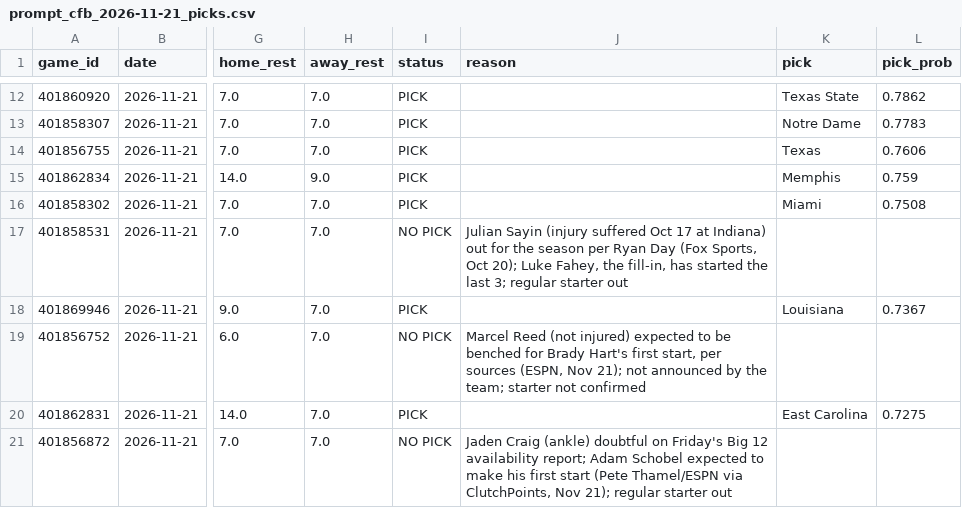
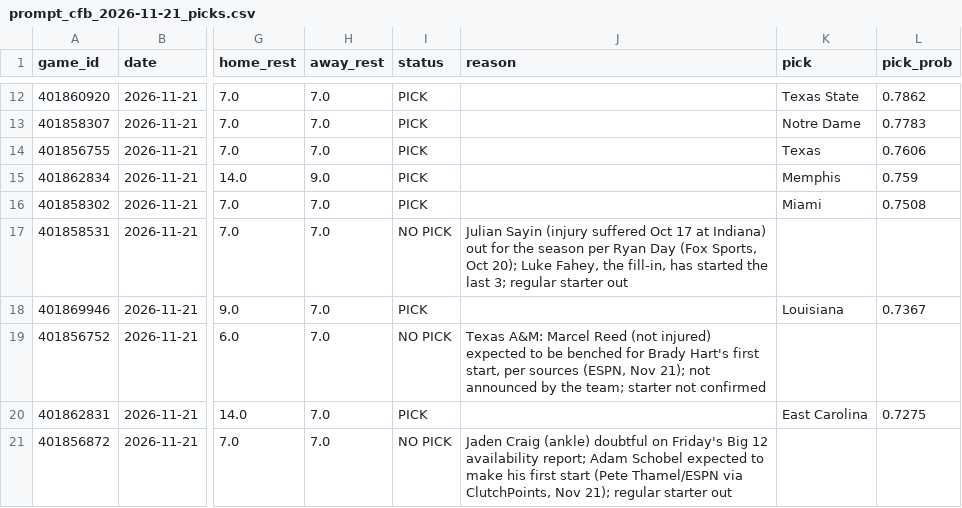
Before and after one commit to stardust1327/sports-engines, a CSV file: results/prompt_cfb_2026-11-21_picks.csv, drawn as a sheet; only a part is shown, gaps mark what is left out; the diff covers the shown part only; the diff names each change by its address in the sheet, - before the commit and + after, or states it on an @@ line.

```diff
--- a/results/prompt_cfb_2026-11-21_picks.csv
+++ b/results/prompt_cfb_2026-11-21_picks.csv
-J19 (reason): Marcel Reed…
+J19 (reason): Texas A&M: Marcel Reed…
```
Also changed, not shown: 6 edited cells elsewhere in this file, results/cfb_2026-11-21_picks.csv, 1 other file.
